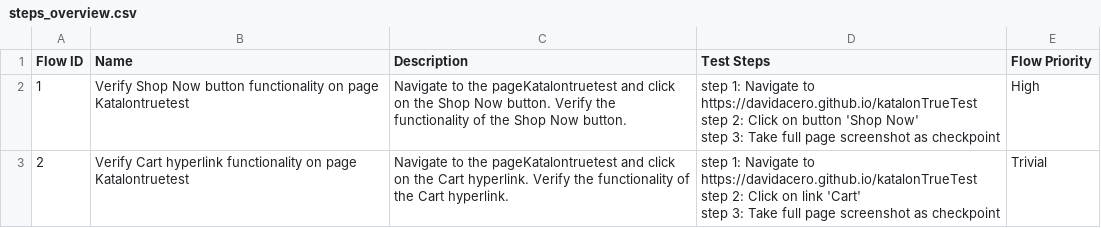
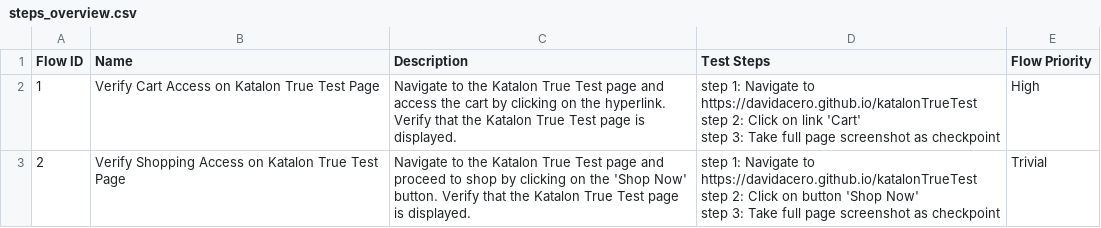
Before and after one commit to DavidAcero/testGeneration, a CSV file: Test Steps/steps_overview.csv, drawn as a sheet.

Commit message:
Generated by Katalon AI

```diff
--- a/Test Steps/steps_overview.csv
+++ b/Test Steps/steps_overview.csv
@@ -1,7 +1,7 @@
 Flow ID,Name,Description,Test Steps,Flow Priority
-1,Verify Shop Now button functionality on page Katalontruetest,Navigate to the pageKatalontruetest and click on the Shop Now button. Verify the functionality of the Shop Now button.,"step 1: Navigate to https://davidacero.github.io/katalonTrueTest
-step 2: Click on button 'Shop Now'
-step 3: Take full page screenshot as checkpoint",High
-2,Verify Cart hyperlink functionality on page Katalontruetest,Navigate to the pageKatalontruetest and click on the Cart hyperlink. Verify the functionality of the Cart hyperlink.,"step 1: Navigate to https://davidacero.github.io/katalonTrueTest
-step 2: Click on link 'Cart'
-step 3: Take full page screenshot as checkpoint",Trivial
+1,Verify Cart Access on Katalon True Test Page,Navigate to the Katalon True Test page and access the cart by clicking on the hyperlink. Verify that the Katalon True Test page is displayed.,"step 1: Navigate to https://davidacero.github.io/katalonTrueTest
+step 2: Click on link 'Cart'
+step 3: Take full page screenshot as checkpoint",High
+2,Verify Shopping Access on Katalon True Test Page,Navigate to the Katalon True Test page and proceed to shop by clicking on the 'Shop Now' button. Verify that the Katalon True Test page is displayed.,"step 1: Navigate to https://davidacero.github.io/katalonTrueTest
+step 2: Click on button 'Shop Now'
+step 3: Take full page screenshot as checkpoint",Trivial
```
Also changed, not shown: 8 other files.
